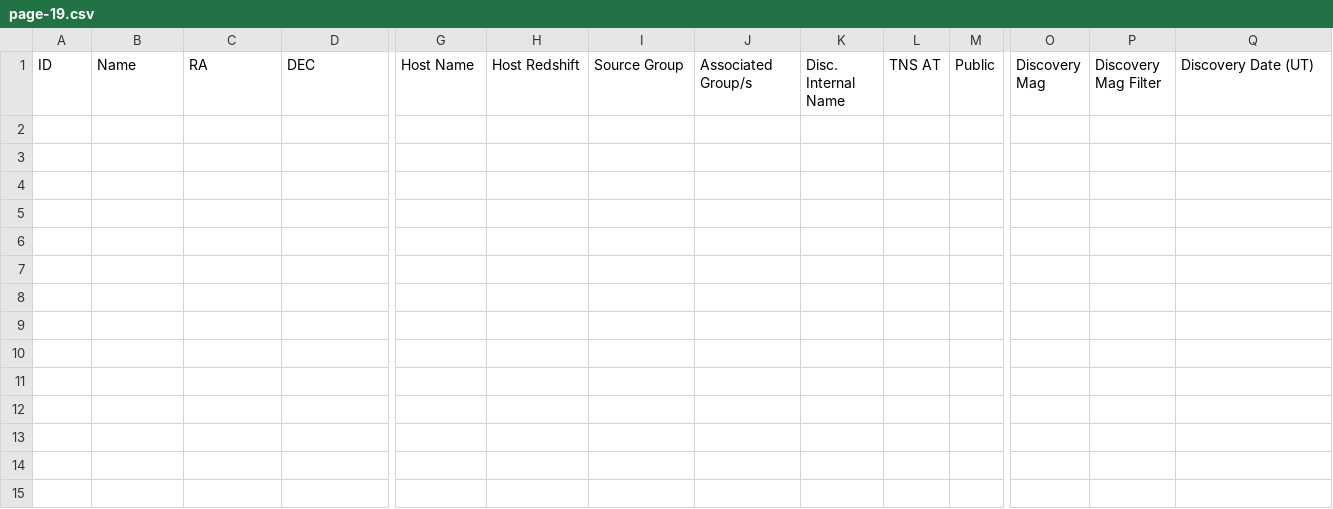
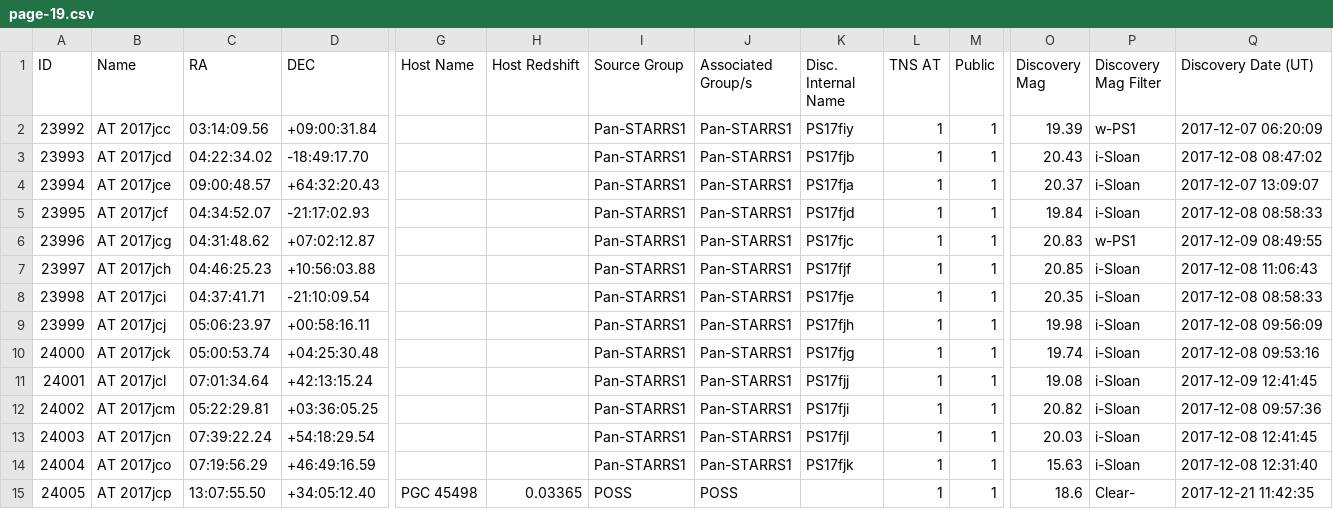
Before and after one commit to astrocatalogs/tde-external, a CSV file: TNS/page-19.csv, drawn as a sheet; only a part is shown, gaps mark what is left out; rows hold the shown columns only; the diff names each change by its address in the sheet, - before the commit and + after, or states it on an @@ line.

```diff
--- a/TNS/page-19.csv
+++ b/TNS/page-19.csv
+row 2: 23992 | AT 2017jcc | 03:14:09.56 | +09:00:31.84 |  |  | Pan-STARRS1 | Pan-STARRS1 | PS17fiy | 1 | 1 | 19.39 | w-PS1 | 2017-12-07 06:20:09
+row 3: 23993 | AT 2017jcd | 04:22:34.02 | -18:49:17.70 |  |  | Pan-STARRS1 | Pan-STARRS1 | PS17fjb | 1 | 1 | 20.43 | i-Sloan | 2017-12-08 08:47:02
+row 4: 23994 | AT 2017jce | 09:00:48.57 | +64:32:20.43 |  |  | Pan-STARRS1 | Pan-STARRS1 | PS17fja | 1 | 1 | 20.37 | i-Sloan | 2017-12-07 13:09:07
+row 5: 23995 | AT 2017jcf | 04:34:52.07 | -21:17:02.93 |  |  | Pan-STARRS1 | Pan-STARRS1 | PS17fjd | 1 | 1 | 19.84 | i-Sloan | 2017-12-08 08:58:33
+row 6: 23996 | AT 2017jcg | 04:31:48.62 | +07:02:12.87 |  |  | Pan-STARRS1 | Pan-STARRS1 | PS17fjc | 1 | 1 | 20.83 | w-PS1 | 2017-12-09 08:49:55
+row 7: 23997 | AT 2017jch | 04:46:25.23 | +10:56:03.88 |  |  | Pan-STARRS1 | Pan-STARRS1 | PS17fjf | 1 | 1 | 20.85 | i-Sloan | 2017-12-08 11:06:43
+row 8: 23998 | AT 2017jci | 04:37:41.71 | -21:10:09.54 |  |  | Pan-STARRS1 | Pan-STARRS1 | PS17fje | 1 | 1 | 20.35 | i-Sloan | 2017-12-08 08:58:33
+row 9: 23999 | AT 2017jcj | 05:06:23.97 | +00:58:16.11 |  |  | Pan-STARRS1 | Pan-STARRS1 | PS17fjh | 1 | 1 | 19.98 | i-Sloan | 2017-12-08 09:56:09
+row 10: 24000 | AT 2017jck | 05:00:53.74 | +04:25:30.48 |  |  | Pan-STARRS1 | Pan-STARRS1 | PS17fjg | 1 | 1 | 19.74 | i-Sloan | 2017-12-08 09:53:16
+row 11: 24001 | AT 2017jcl | 07:01:34.64 | +42:13:15.24 |  |  | Pan-STARRS1 | Pan-STARRS1 | PS17fjj | 1 | 1 | 19.08 | i-Sloan | 2017-12-09 12:41:45
+row 12: 24002 | AT 2017jcm | 05:22:29.81 | +03:36:05.25 |  |  | Pan-STARRS1 | Pan-STARRS1 | PS17fji | 1 | 1 | 20.82 | i-Sloan | 2017-12-08 09:57:36
+row 13: 24003 | AT 2017jcn | 07:39:22.24 | +54:18:29.54 |  |  | Pan-STARRS1 | Pan-STARRS1 | PS17fjl | 1 | 1 | 20.03 | i-Sloan | 2017-12-08 12:41:45
+row 14: 24004 | AT 2017jco | 07:19:56.29 | +46:49:16.59 |  |  | Pan-STARRS1 | Pan-STARRS1 | PS17fjk | 1 | 1 | 15.63 | i-Sloan | 2017-12-08 12:31:40
+row 15: 24005 | AT 2017jcp | 13:07:55.50 | +34:05:12.40 | PGC 45498 | 0.03365 | POSS | POSS |  | 1 | 1 | 18.6 | Clear- | 2017-12-21 11:42:35
```
Also changed, not shown: TNS/index.csv, TNS/page-17.csv, 7 other files.
